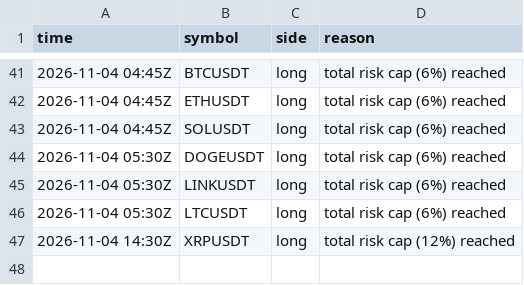
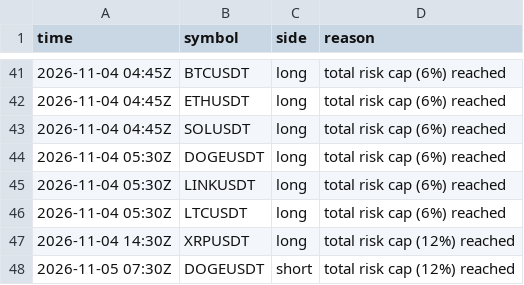
Before and after one commit to d4gh9jzy4p-arch/dema-supertrend-paper, a CSV file: skips.csv, drawn as a sheet; only a part is shown, gaps mark what is left out; the diff names each change by its address in the sheet, - before the commit and + after, or states it on an @@ line.

```diff
--- a/skips.csv
+++ b/skips.csv
+row 48: 2026-11-05 07:30Z | DOGEUSDT | short | total risk cap (12%) reached
```
Also changed, not shown: 4 other files.
